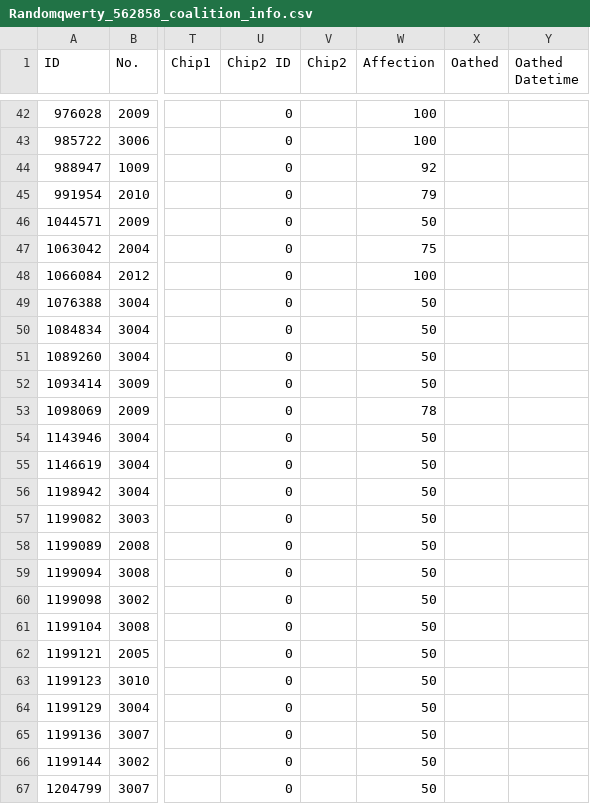
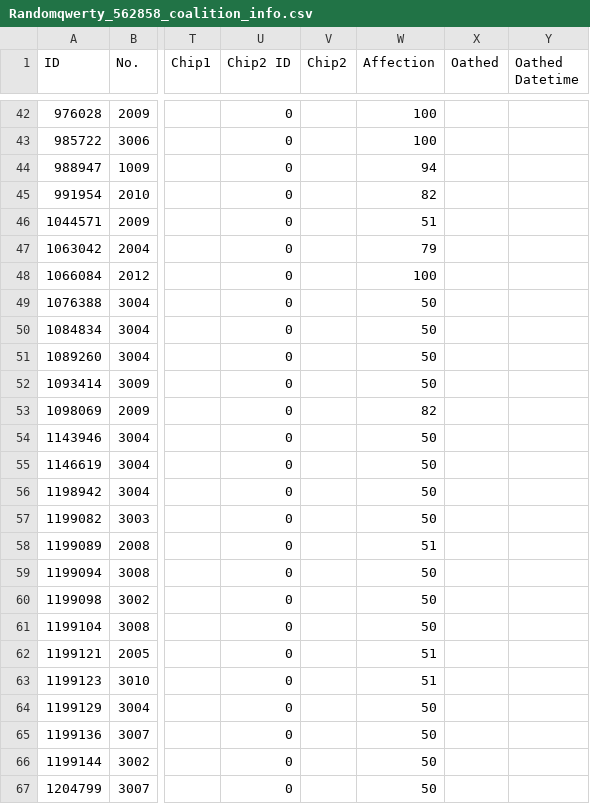
Before and after one commit to randomqwerty/randomqwerty_gfl, a CSV file: Randomqwerty_562858_coalition_info.csv, drawn as a sheet; only a part is shown, gaps mark what is left out; the diff names each change by its address in the sheet, - before the commit and + after, or states it on an @@ line.

```diff
--- a/Randomqwerty_562858_coalition_info.csv
+++ b/Randomqwerty_562858_coalition_info.csv
-W44 (Affection): 92
+W44 (Affection): 94
-W45 (Affection): 79
+W45 (Affection): 82
-W46 (Affection): 50
+W46 (Affection): 51
-W47 (Affection): 75
+W47 (Affection): 79
-W53 (Affection): 78
+W53 (Affection): 82
-W58 (Affection): 50
+W58 (Affection): 51
-W62:W63 (Affection): 50
+W62:W63 (Affection): 51
```
Also changed, not shown: Randomqwerty_562858__theater_optimize_team.csv, Randomqwerty_562858_doll_info.csv, 3 other files.
